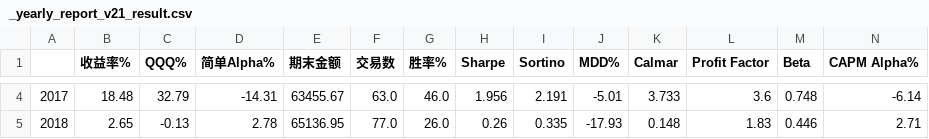
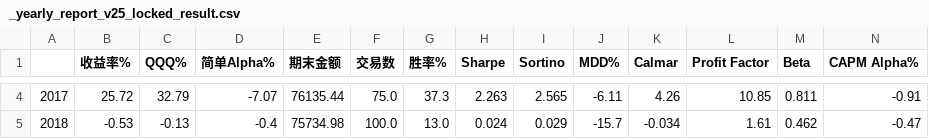
Before and after one commit to wangliandong215/kabu, a CSV file: _yearly_report_v25_locked_result.csv (was _yearly_report_v21_result.csv), drawn as a sheet; only a part is shown, gaps mark what is left out; the diff covers the shown part only.

```diff
--- a/_yearly_report_v21_result.csv
+++ b/_yearly_report_v25_locked_result.csv
@@ -4,2 +4,2 @@
-2017,18.48,32.79,-14.31,63455.67,63.0,46.0,1.956,2.191,-5.01,3.733,3.6,0.748,-6.14
-2018,2.65,-0.13,2.78,65136.95,77.0,26.0,0.26,0.335,-17.93,0.148,1.83,0.446,2.71
+2017,25.72,32.79,-7.07,76135.44,75.0,37.3,2.263,2.565,-6.11,4.26,10.85,0.811,-0.91
+2018,-0.53,-0.13,-0.4,75734.98,100.0,13.0,0.024,0.029,-15.7,-0.034,1.61,0.462,-0.47
```
Also changed, not shown: 131 edited cells elsewhere in this file, 19 other files.
